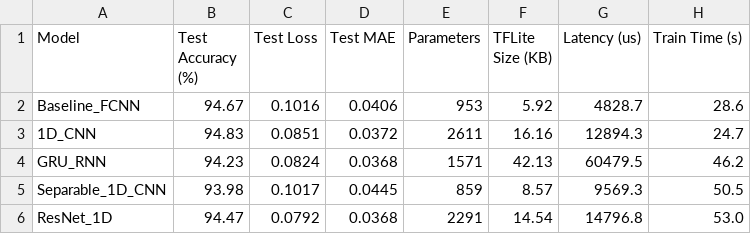
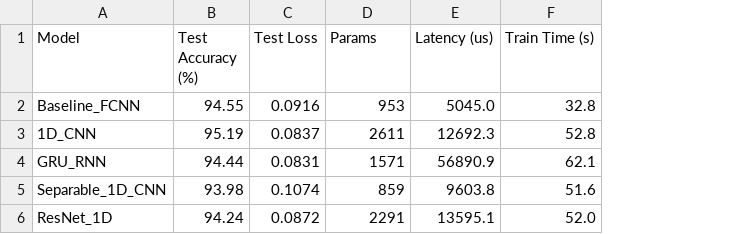
Before and after one commit to Brauuwu/LoRa_TinyML_Hopping, a CSV file: TinyML/models/models_benchmark_summary.csv, drawn as a sheet; removed rows and columns are numbered as before the commit, all else as after; the diff names each change by its address in the sheet, - before the commit and + after, or states it on an @@ line.

Commit message:
feat(notebook): execute complete LoRa_TinyML_Pipeline.ipynb with embedded figures and outputs

```diff
--- a/TinyML/models/models_benchmark_summary.csv
+++ b/TinyML/models/models_benchmark_summary.csv
-column D (Test MAE), rows 2-6: 0.0406 | 0.0372 | 0.0368 | 0.0445 | 0.0368
-column F (TFLite Size (KB)), rows 2-6: 5.92 | 16.16 | 42.13 | 8.57 | 14.54
-D1: Parameters
+D1: Params
-B2 (Test Accuracy (%)): 94.67
+B2 (Test Accuracy (%)): 94.55
-C2 (Test Loss): 0.1016
+C2 (Test Loss): 0.0916
-E2 (Latency (us)): 4828.7
+E2 (Latency (us)): 5045.0
-F2 (Train Time (s)): 28.6
+F2 (Train Time (s)): 32.8
-B3 (Test Accuracy (%)): 94.83
+B3 (Test Accuracy (%)): 95.19
-C3 (Test Loss): 0.0851
+C3 (Test Loss): 0.0837
-E3 (Latency (us)): 12894.3
+E3 (Latency (us)): 12692.3
-F3 (Train Time (s)): 24.7
+F3 (Train Time (s)): 52.8
-B4 (Test Accuracy (%)): 94.23
+B4 (Test Accuracy (%)): 94.44
-C4 (Test Loss): 0.0824
+C4 (Test Loss): 0.0831
-E4 (Latency (us)): 60479.5
+E4 (Latency (us)): 56890.9
-F4 (Train Time (s)): 46.2
+F4 (Train Time (s)): 62.1
-C5 (Test Loss): 0.1017
+C5 (Test Loss): 0.1074
-E5 (Latency (us)): 9569.3
+E5 (Latency (us)): 9603.8
-F5 (Train Time (s)): 50.5
+F5 (Train Time (s)): 51.6
-B6 (Test Accuracy (%)): 94.47
+B6 (Test Accuracy (%)): 94.24
-C6 (Test Loss): 0.0792
+C6 (Test Loss): 0.0872
-E6 (Latency (us)): 14796.8
+E6 (Latency (us)): 13595.1
-F6 (Train Time (s)): 53.0
+F6 (Train Time (s)): 52.0
```
Also changed, not shown: 18 other files.
